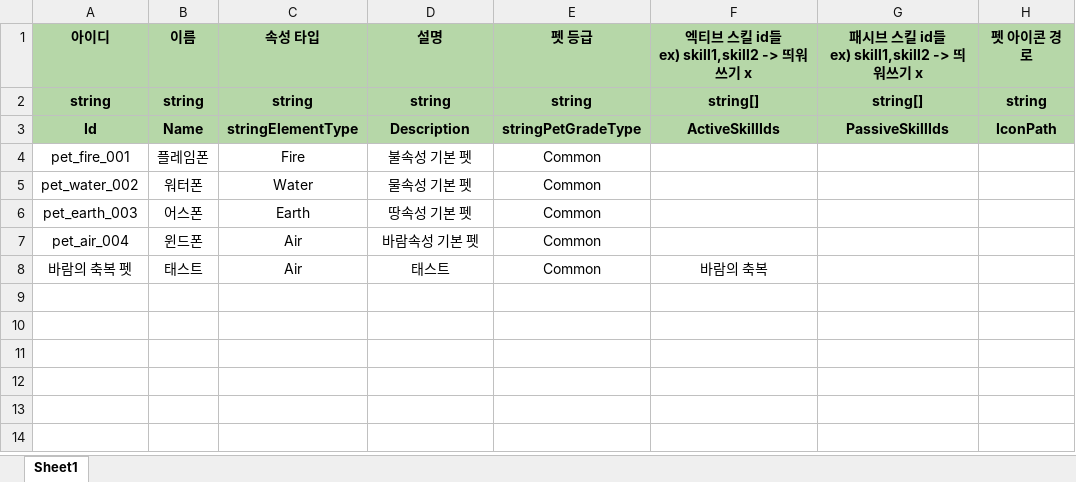
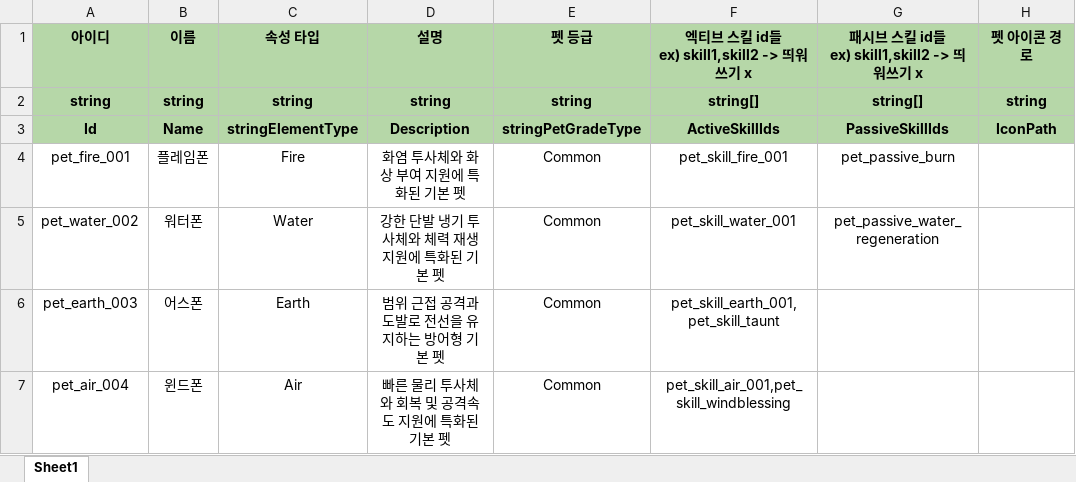
Before and after one commit to 6th-July-Team/WanderSoul, an Excel workbook: JsonConverter/ExcelFiles/PetData.xlsx, sheet Sheet1, drawn as a sheet; values as stored, in another font and other column widths than the file's, no borders; charts and pictures not drawn; the diff names each change by its address in the sheet, - before the commit and + after, or states it on an @@ line.

```diff
--- a/JsonConverter/ExcelFiles/PetData.xlsx (sheet Sheet1)
+++ b/JsonConverter/ExcelFiles/PetData.xlsx (sheet Sheet1)
-D4 (설명): 불속성 기본 펫
+D4 (설명): 화염 투사체와 화상 부여 지원에 특화된 기본 펫
-F4: (empty)
+F4: pet_skill_fire_001
-G4: (empty)
+G4: pet_passive_burn
-D5 (설명): 물속성 기본 펫
+D5 (설명): 강한 단발 냉기 투사체와 체력 재생 지원에 특화된 기본 펫
-F5: (empty)
+F5: pet_skill_water_001
-G5: (empty)
+G5: pet_passive_water_regeneration
-D6 (설명): 땅속성 기본 펫
+D6 (설명): 범위 근접 공격과 도발로 전선을 유지하는 방어형 기본 펫
-F6: (empty)
+F6: pet_skill_earth_001,pet_skill_taunt
-D7 (설명): 바람속성 기본 펫
+D7 (설명): 빠른 물리 투사체와 회복 및 공격속도 지원에 특화된 기본 펫
-F7: (empty)
+F7: pet_skill_air_001,pet_skill_windblessing
-row 8: 바람의 축복 펫 | 태스트 | Air | 태스트 | Common | 바람의 축복
```
Also changed, not shown: JsonConverter/ExcelFiles/PetActiveSkillData.xlsx, JsonConverter/ExcelFiles/PlayerSkillData.xlsx, 46 other files.
